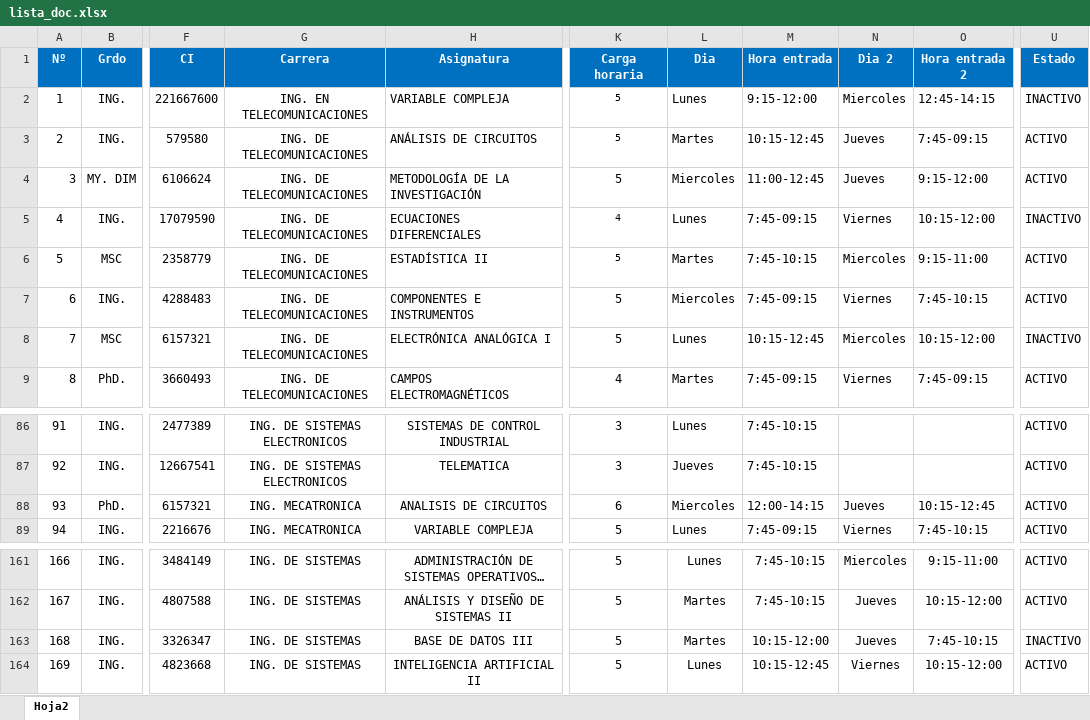
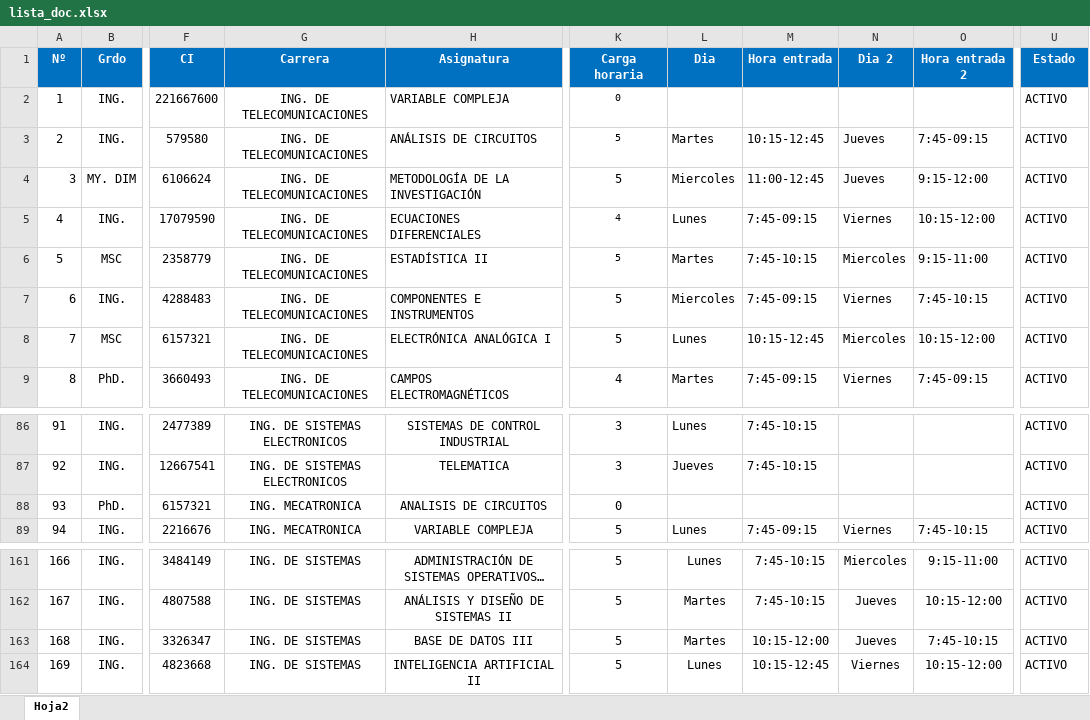
Before and after one commit to lider-leandro/sistema_de_registro_de_docentes, an Excel workbook: sistema de registro de docentes/Resources/lista_doc.xlsx, sheet Hoja2, drawn as a sheet; only a part is shown, gaps mark what is left out; long unchanged cells end in …; values as stored, in another font and other column widths than the file's, no borders; the diff covers the shown part only; the diff names each change by its address in the sheet, - before the commit and + after, or states it on an @@ line.

```diff
--- a/sistema de registro de docentes/Resources/lista_doc.xlsx (sheet Hoja2)
+++ b/sistema de registro de docentes/Resources/lista_doc.xlsx (sheet Hoja2)
-G2 (Carrera): ING. EN TELECOMUNICACIONES
+G2 (Carrera): ING. DE TELECOMUNICACIONES
-K2 (Carga horaria): 5
+K2 (Carga horaria): 0
-L2 (Dia): Lunes
+L2 (Dia): (empty)
-M2 (Hora entrada): 9:15-12:00
+M2 (Hora entrada): (empty)
-N2 (Dia 2): Miercoles
+N2 (Dia 2): (empty)
-O2 (Hora entrada 2): 12:45-14:15
+O2 (Hora entrada 2): (empty)
-U2 (Estado): INACTIVO
+U2 (Estado): ACTIVO
-U5 (Estado): INACTIVO
+U5 (Estado): ACTIVO
-U8 (Estado): INACTIVO
+U8 (Estado): ACTIVO
-K88 (Carga horaria): 6
+K88 (Carga horaria): 0
-L88 (Dia): Miercoles
+L88 (Dia): (empty)
-M88 (Hora entrada): 12:00-14:15
+M88 (Hora entrada): (empty)
-N88 (Dia 2): Jueves
+N88 (Dia 2): (empty)
-O88 (Hora entrada 2): 10:15-12:45
+O88 (Hora entrada 2): (empty)
-U163 (Estado): INACTIVO
+U163 (Estado): ACTIVO
```
Also changed, not shown: 35 edited cells elsewhere in this sheet, sistema de registro de docentes/Resources/materias.xlsx, 11 other files.
